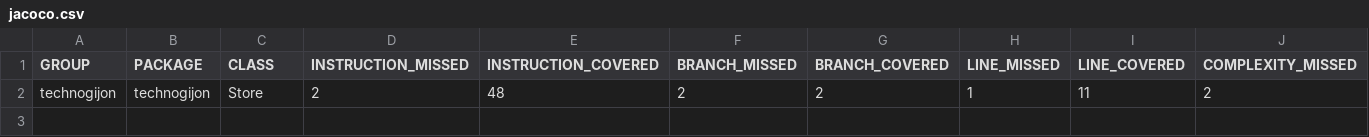
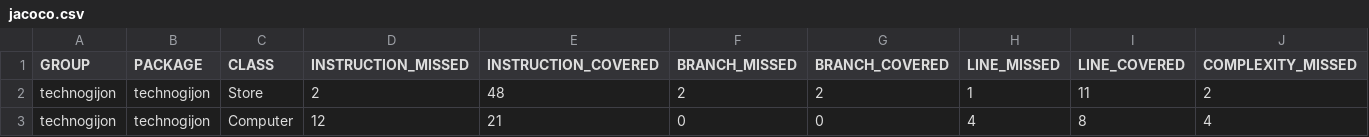
Before and after one commit to JoseRD149/technoGijon, a CSV file: technogijon/target/site/jacoco/jacoco.csv, drawn as a sheet; only a part is shown; rows hold the shown columns only; the diff names each change by its address in the sheet, - before the commit and + after, or states it on an @@ line.

```diff
--- a/technogijon/target/site/jacoco/jacoco.csv
+++ b/technogijon/target/site/jacoco/jacoco.csv
+row 3: technogijon | technogijon | Computer | 12 | 21 | 0 | 0 | 4 | 8 | 4
```
Also changed, not shown: 6 other files.
